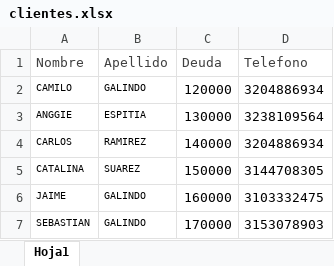
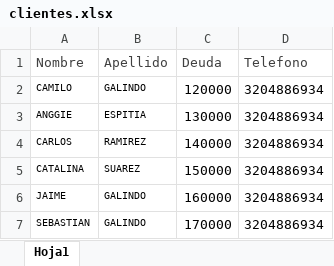
Before and after one commit to Cristian13Galindo/messaging-automation-suite, an Excel workbook: data/clientes.xlsx, sheet Hoja1, drawn as a sheet; values as stored, in another font and other column widths than the file's, no borders; the diff names each change by its address in the sheet, - before the commit and + after, or states it on an @@ line.

```diff
--- a/data/clientes.xlsx (sheet Hoja1)
+++ b/data/clientes.xlsx (sheet Hoja1)
-D3 (Telefono): 3238109564
+D3 (Telefono): 3204886934
-D5 (Telefono): 3144708305
+D5 (Telefono): 3204886934
-D6 (Telefono): 3103332475
+D6 (Telefono): 3204886934
-D7 (Telefono): 3153078903
+D7 (Telefono): 3204886934
```
Also changed, not shown: 2 other files.
